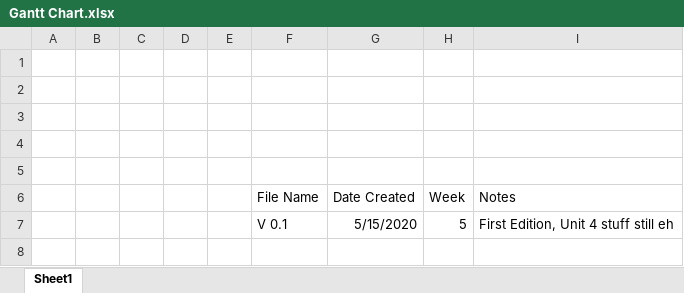
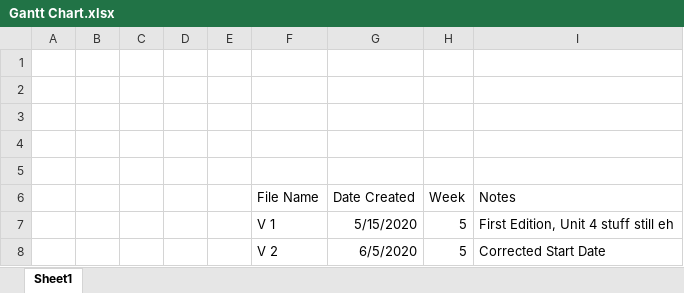
Before and after one commit to Karna-A/Computing-Unit-3-4, an Excel workbook: Gantt Charts/Gantt Chart.xlsx, sheet Sheet1, drawn as a sheet; values as stored, in another font and other column widths than the file's, no borders; table styles not drawn; the diff names each change by its address in the sheet, - before the commit and + after, or states it on an @@ line.

Commit message:
Added Gantt Chart

```diff
--- a/Gantt Charts/Gantt Chart.xlsx (sheet Sheet1)
+++ b/Gantt Charts/Gantt Chart.xlsx (sheet Sheet1)
-F7 (File Name): V 0.1
+F7 (File Name): V 1
+row 8:  |  |  |  |  | V 2 | 6/5/2020 | 5 | Corrected Start Date
```
Also changed, not shown: 4 other files.
